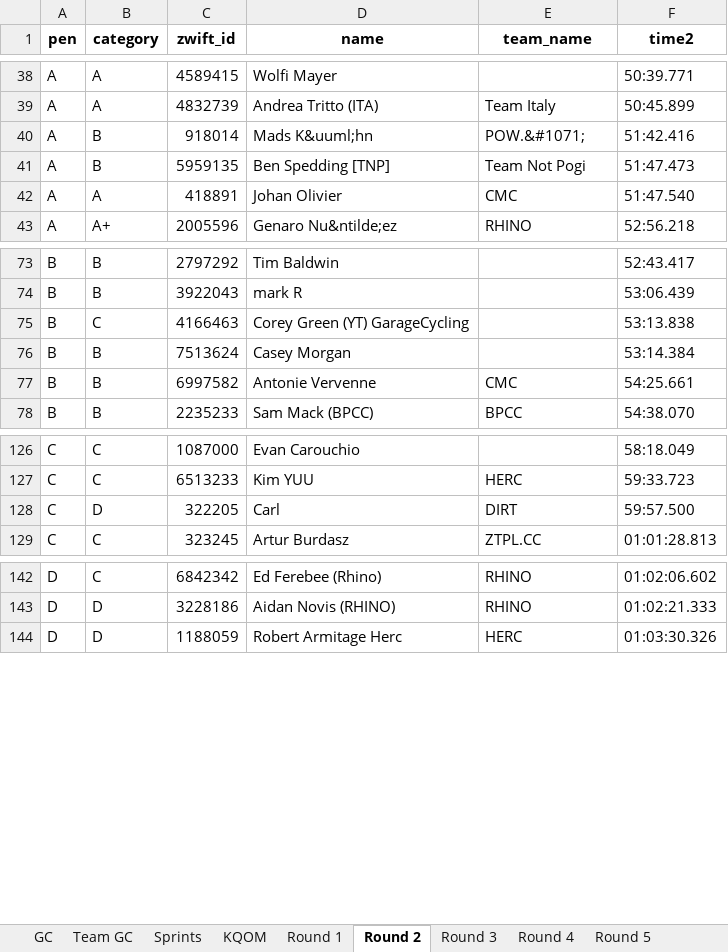
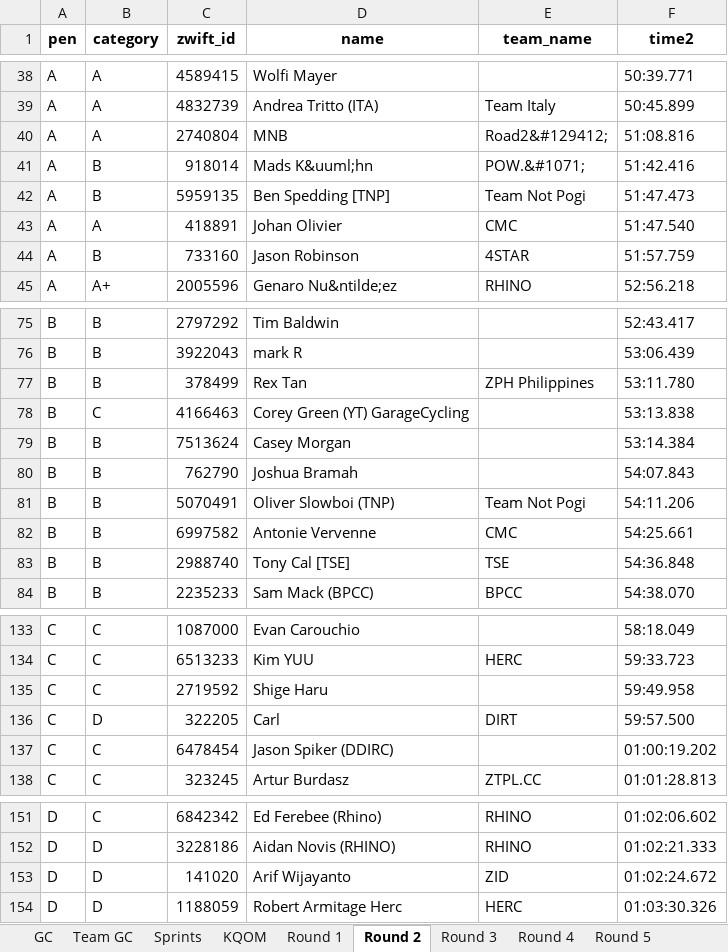
Before and after one commit to gleesonm1/TNP_results, an Excel workbook: LaBlanca/LaBlanca.xlsx, sheet Round 2, drawn as a sheet; only a part is shown, gaps mark what is left out; values as stored, in another font and other column widths than the file's, no borders; the diff covers the shown part only; the diff names each change by its address in the sheet, - before the commit and + after, or states it on an @@ line.

```diff
--- a/LaBlanca/LaBlanca.xlsx (sheet Round 2)
+++ b/LaBlanca/LaBlanca.xlsx (sheet Round 2)
+row 40: A | A | 2740804 | MNB | Road2&#129412; | 51:08.816
+row 44: A | B | 733160 | Jason Robinson | 4STAR | 51:57.759
+row 77: B | B | 378499 | Rex Tan | ZPH Philippines | 53:11.780
+row 80: B | B | 762790 | Joshua Bramah |  | 54:07.843
+row 81: B | B | 5070491 | Oliver Slowboi (TNP) | Team Not Pogi | 54:11.206
+row 83: B | B | 2988740 | Tony Cal [TSE] | TSE | 54:36.848
+row 135: C | C | 2719592 | Shige Haru |  | 59:49.958
+row 137: C | C | 6478454 | Jason Spiker (DDIRC) |  | 01:00:19.202
+row 153: D | D | 141020 | Arif Wijayanto | ZID | 01:02:24.672
```
Also changed, not shown: 1 added row elsewhere in this sheet, sheet KQOM, sheet GC, sheet Team GC, sheet Sprints.
